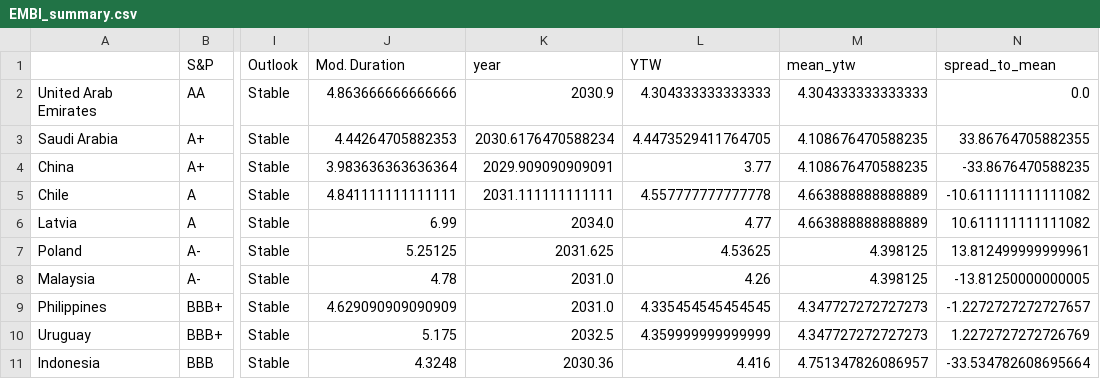
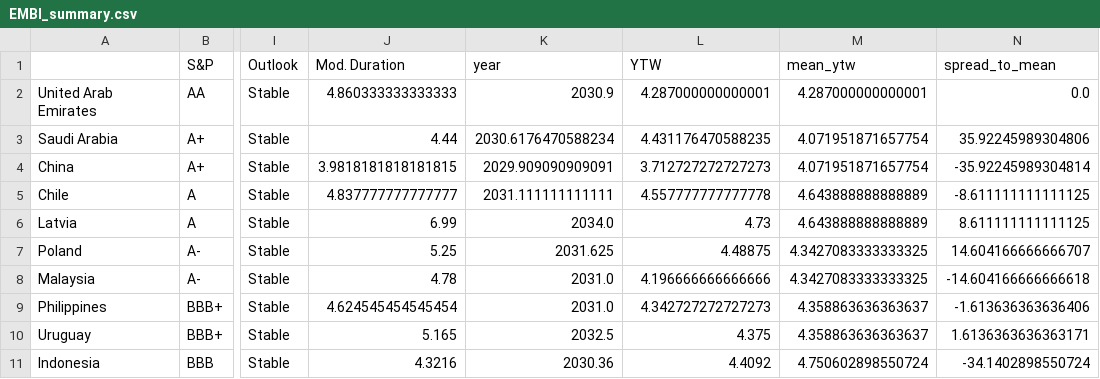
Before and after one commit to DataVizHonduran/EM_spreads_vs_ratings, a CSV file: EMBI_summary.csv, drawn as a sheet; only a part is shown, gaps mark what is left out; the diff covers the shown part only; the diff names each change by its address in the sheet, - before the commit and + after, or states it on an @@ line.

```diff
--- a/EMBI_summary.csv
+++ b/EMBI_summary.csv
-J2 (Mod. Duration): 4.863666666666666
+J2 (Mod. Duration): 4.860333333333333
-L2 (YTW): 4.304333333333333
+L2 (YTW): 4.287000000000001
-M2 (mean_ytw): 4.304333333333333
+M2 (mean_ytw): 4.287000000000001
-J3 (Mod. Duration): 4.44264705882353
+J3 (Mod. Duration): 4.44
-L3 (YTW): 4.4473529411764705
+L3 (YTW): 4.431176470588235
-M3:M4 (mean_ytw): 4.108676470588235
+M3:M4 (mean_ytw): 4.071951871657754
-N3 (spread_to_mean): 33.86764705882355
+N3 (spread_to_mean): 35.92245989304806
-J4 (Mod. Duration): 3.983636363636364
+J4 (Mod. Duration): 3.9818181818181815
-L4 (YTW): 3.77
+L4 (YTW): 3.712727272727273
-N4 (spread_to_mean): -33.8676470588235
+N4 (spread_to_mean): -35.92245989304814
-J5 (Mod. Duration): 4.841111111111111
+J5 (Mod. Duration): 4.837777777777777
-M5:M6 (mean_ytw): 4.663888888888889
+M5:M6 (mean_ytw): 4.643888888888889
-N5 (spread_to_mean): -10.611111111111082
+N5 (spread_to_mean): -8.611111111111125
-L6 (YTW): 4.77
+L6 (YTW): 4.73
-N6 (spread_to_mean): 10.611111111111082
+N6 (spread_to_mean): 8.611111111111125
-J7 (Mod. Duration): 5.25125
+J7 (Mod. Duration): 5.25
-L7 (YTW): 4.53625
+L7 (YTW): 4.48875
-M7:M8 (mean_ytw): 4.398125
+M7:M8 (mean_ytw): 4.3427083333333325
-N7 (spread_to_mean): 13.812499999999961
+N7 (spread_to_mean): 14.604166666666707
-L8 (YTW): 4.26
+L8 (YTW): 4.196666666666666
-N8 (spread_to_mean): -13.81250000000005
+N8 (spread_to_mean): -14.604166666666618
-J9 (Mod. Duration): 4.629090909090909
+J9 (Mod. Duration): 4.624545454545454
-L9 (YTW): 4.335454545454545
+L9 (YTW): 4.342727272727273
-M9:M10 (mean_ytw): 4.347727272727273
+M9:M10 (mean_ytw): 4.358863636363637
-N9 (spread_to_mean): -1.2272727272727657
+N9 (spread_to_mean): -1.613636363636406
-J10 (Mod. Duration): 5.175
+J10 (Mod. Duration): 5.165
-L10 (YTW): 4.359999999999999
+L10 (YTW): 4.375
-N10 (spread_to_mean): 1.2272727272726769
+N10 (spread_to_mean): 1.6136363636363171
-J11 (Mod. Duration): 4.3248
+J11 (Mod. Duration): 4.3216
-L11 (YTW): 4.416
+L11 (YTW): 4.4092
-M11 (mean_ytw): 4.751347826086957
+M11 (mean_ytw): 4.750602898550724
-N11 (spread_to_mean): -33.534782608695664
+N11 (spread_to_mean): -34.1402898550724
```
Also changed, not shown: 128 edited cells elsewhere in this file, 1 other file.
